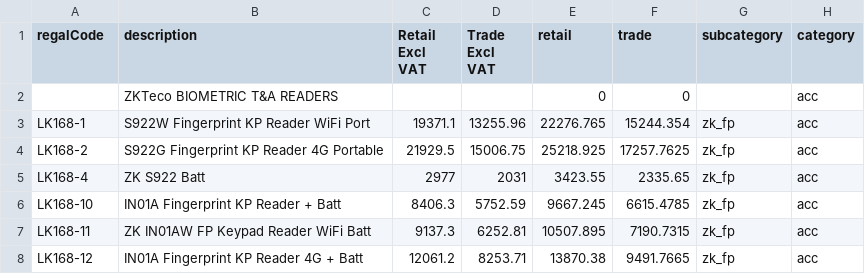
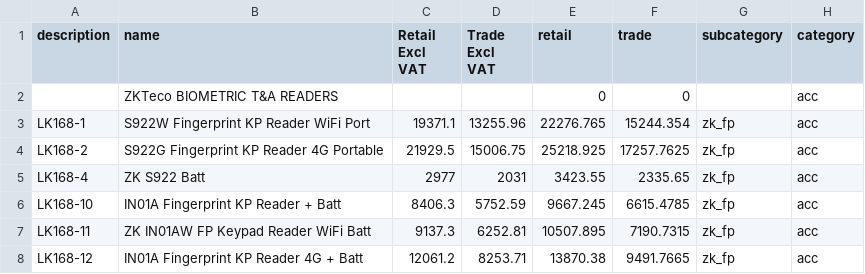
Before and after one commit to mightyrelo/instadocs, a CSV file: pricelists/access_control.csv, drawn as a sheet; only a part is shown.

```diff
--- a/pricelists/access_control.csv
+++ b/pricelists/access_control.csv
@@ -1,2 +1,2 @@
-regalCode;description;Retail Excl VAT;Trade Excl VAT;retail;trade;subcategory;category
+description;name;Retail Excl VAT;Trade Excl VAT;retail;trade;subcategory;category
 ;ZKTeco BIOMETRIC T&A READERS;;;0;0;;acc
```
Also changed, not shown: pricelists/adv_automation.csv, pricelists/automation.csv, 22 other files.
